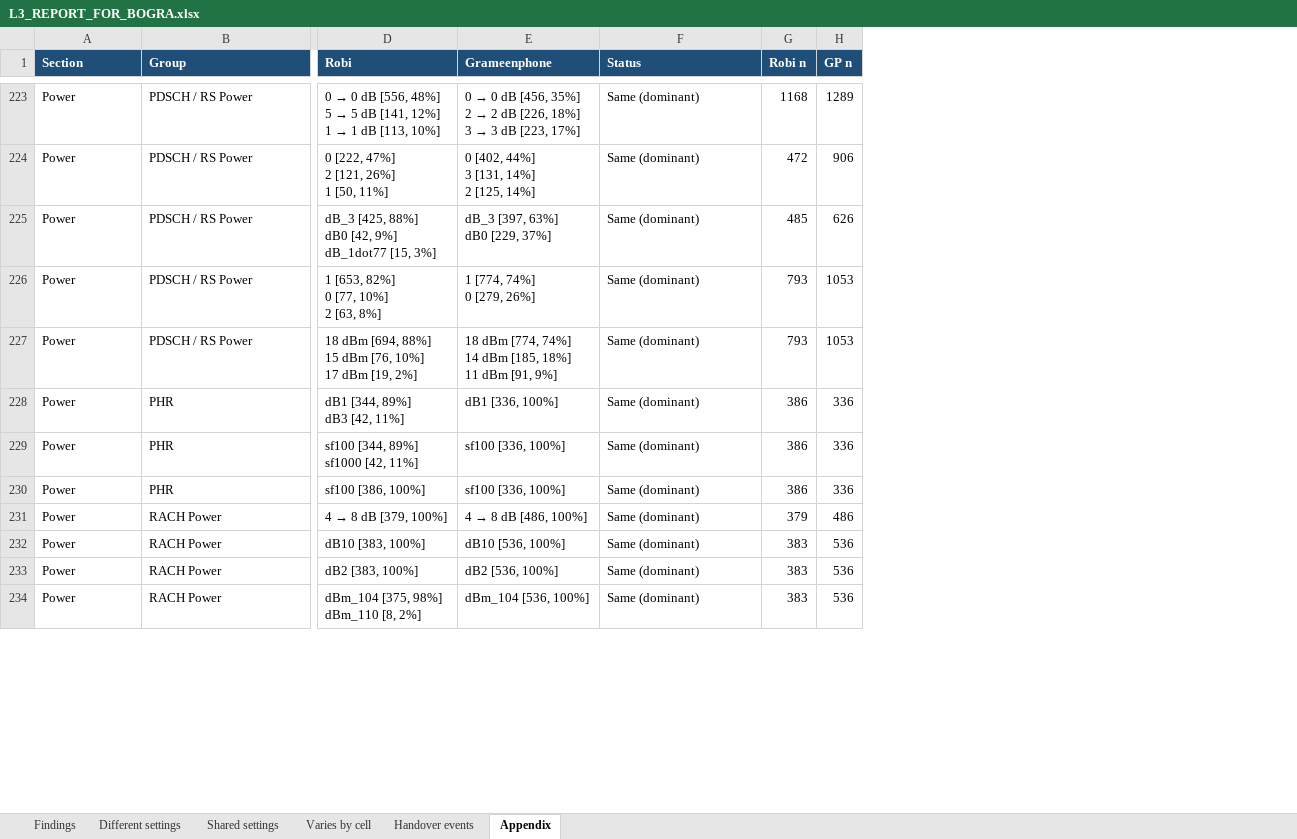
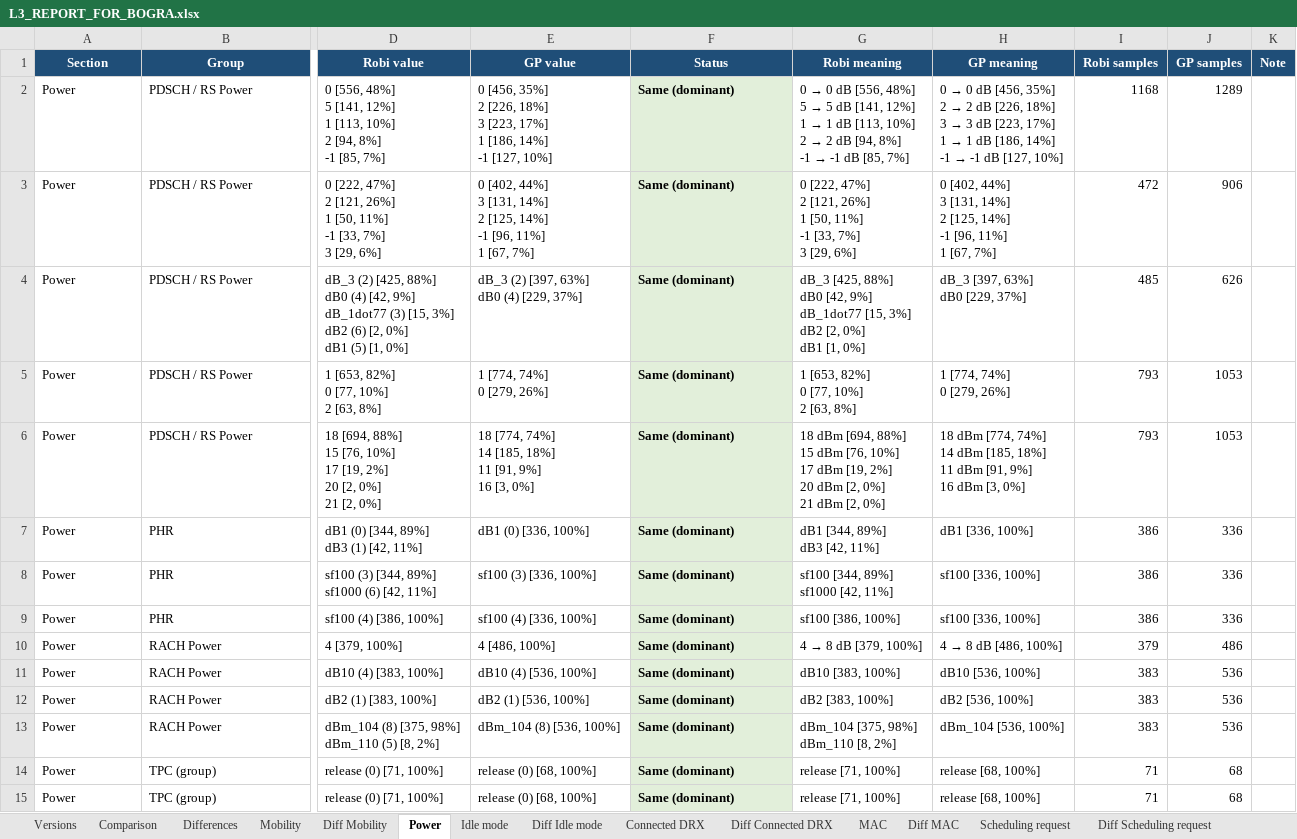
Before and after one commit to miles4482/Drive-test-Log-Analysis-and-Plot, an Excel workbook: output/L3_REPORT_FOR_BOGRA.xlsx, sheet Power, drawn as a sheet; only a part is shown, gaps mark what is left out; values as stored, in another font and other column widths than the file's, no borders; removed rows and columns are numbered as before the commit, all else as after; rows hold the shown columns only; ↵ is a line break in a cell; the diff covers the shown part only; the diff names each change by its address in the sheet, - before the commit and + after, or states it on an @@ line.

```diff
--- a/output/L3_REPORT_FOR_BOGRA.xlsx (sheet Power)
+++ b/output/L3_REPORT_FOR_BOGRA.xlsx (sheet Power)
-sheet tab: Findings
+sheet tab: Versions
-sheet tab: Different settings
+sheet tab: Comparison
-sheet tab: Shared settings
+sheet tab: Differences
-sheet tab: Varies by cell
+sheet tab: Mobility
-sheet tab: Handover events
+sheet tab: Diff Mobility
-sheet tab: Appendix
+sheet tab: Power
+sheet tab: Idle mode
+sheet tab: Diff Idle mode
+sheet tab: Connected DRX
+sheet tab: Diff Connected DRX
+sheet tab: MAC
+sheet tab: Diff MAC
+sheet tab: Scheduling request
+sheet tab: Diff Scheduling request
-column D (Robi), rows 223-234: 0 → 0 dB [556, 48%] ↵ 5 → 5 dB [141, 12%] ↵ 1 → 1 dB [113, 10%] | 0 [222, 47%] ↵ 2 [121, 26%] ↵ 1 [50, 11%] | dB_3 [425, 88%] ↵ dB0 [42, 9%] ↵ dB_1dot77 [15, 3%] | 1 [653, 82%] ↵ 0 [77, 10%] ↵ 2 [63, 8%] | 18 dBm [694, 88%] ↵ 15 dBm [76, 10%] ↵ 17 dBm [19, 2%] | dB1 [344, 89%] ↵ dB3 [42, 11%] | sf100 [344, 89%] ↵ sf1000 [42, 11%] | sf100 [386, 100%] | 4 → 8 dB [379, 100%] | dB10 [383, 100%] | dB2 [383, 100%] | dBm_104 [375, 98%] ↵ dBm_110 [8, 2%]
-column E (Grameenphone), rows 223-234: 0 → 0 dB [456, 35%] ↵ 2 → 2 dB [226, 18%] ↵ 3 → 3 dB [223, 17%] | 0 [402, 44%] ↵ 3 [131, 14%] ↵ 2 [125, 14%] | dB_3 [397, 63%] ↵ dB0 [229, 37%] | 1 [774, 74%] ↵ 0 [279, 26%] | 18 dBm [774, 74%] ↵ 14 dBm [185, 18%] ↵ 11 dBm [91, 9%] | dB1 [336, 100%] | sf100 [336, 100%] | sf100 [336, 100%] | 4 → 8 dB [486, 100%] | dB10 [536, 100%] | dB2 [536, 100%] | dBm_104 [536, 100%]
+column D (Robi value), rows 2-13: 0 [556, 48%] ↵ 5 [141, 12%] ↵ 1 [113, 10%] ↵ 2 [94, 8%] ↵ -1 [85, 7%] | 0 [222, 47%] ↵ 2 [121, 26%] ↵ 1 [50, 11%] ↵ -1 [33, 7%] ↵ 3 [29, 6%] | dB_3 (2) [425, 88%] ↵ dB0 (4) [42, 9%] ↵ dB_1dot77 (3) [15, 3%] ↵ dB2 (6) [2, 0%] ↵ dB1 (5) [1, 0%] | 1 [653, 82%] ↵ 0 [77, 10%] ↵ 2 [63, 8%] | 18 [694, 88%] ↵ 15 [76, 10%] ↵ 17 [19, 2%] ↵ 20 [2, 0%] ↵ 21 [2, 0%] | dB1 (0) [344, 89%] ↵ dB3 (1) [42, 11%] | sf100 (3) [344, 89%] ↵ sf1000 (6) [42, 11%] | sf100 (4) [386, 100%] | 4 [379, 100%] | dB10 (4) [383, 100%] | dB2 (1) [383, 100%] | dBm_104 (8) [375, 98%] ↵ dBm_110 (5) [8, 2%]
+column E (GP value), rows 2-13: 0 [456, 35%] ↵ 2 [226, 18%] ↵ 3 [223, 17%] ↵ 1 [186, 14%] ↵ -1 [127, 10%] | 0 [402, 44%] ↵ 3 [131, 14%] ↵ 2 [125, 14%] ↵ -1 [96, 11%] ↵ 1 [67, 7%] | dB_3 (2) [397, 63%] ↵ dB0 (4) [229, 37%] | 1 [774, 74%] ↵ 0 [279, 26%] | 18 [774, 74%] ↵ 14 [185, 18%] ↵ 11 [91, 9%] ↵ 16 [3, 0%] | dB1 (0) [336, 100%] | sf100 (3) [336, 100%] | sf100 (4) [336, 100%] | 4 [486, 100%] | dB10 (4) [536, 100%] | dB2 (1) [536, 100%] | dBm_104 (8) [536, 100%]
-column G (Robi n), rows 223-234: 1168 | 472 | 485 | 793 | 793 | 386 | 386 | 386 | 379 | 383 | 383 | 383
-column H (GP n), rows 223-234: 1289 | 906 | 626 | 1053 | 1053 | 336 | 336 | 336 | 486 | 536 | 536 | 536
+column G (Robi meaning), rows 2-13: 0 → 0 dB [556, 48%] ↵ 5 → 5 dB [141, 12%] ↵ 1 → 1 dB [113, 10%] ↵ 2 → 2 dB [94, 8%] ↵ -1 → -1 dB [85, 7%] | 0 [222, 47%] ↵ 2 [121, 26%] ↵ 1 [50, 11%] ↵ -1 [33, 7%] ↵ 3 [29, 6%] | dB_3 [425, 88%] ↵ dB0 [42, 9%] ↵ dB_1dot77 [15, 3%] ↵ dB2 [2, 0%] ↵ dB1 [1, 0%] | 1 [653, 82%] ↵ 0 [77, 10%] ↵ 2 [63, 8%] | 18 dBm [694, 88%] ↵ 15 dBm [76, 10%] ↵ 17 dBm [19, 2%] ↵ 20 dBm [2, 0%] ↵ 21 dBm [2, 0%] | dB1 [344, 89%] ↵ dB3 [42, 11%] | sf100 [344, 89%] ↵ sf1000 [42, 11%] | sf100 [386, 100%] | 4 → 8 dB [379, 100%] | dB10 [383, 100%] | dB2 [383, 100%] | dBm_104 [375, 98%] ↵ dBm_110 [8, 2%]
+column H (GP meaning), rows 2-13: 0 → 0 dB [456, 35%] ↵ 2 → 2 dB [226, 18%] ↵ 3 → 3 dB [223, 17%] ↵ 1 → 1 dB [186, 14%] ↵ -1 → -1 dB [127, 10%] | 0 [402, 44%] ↵ 3 [131, 14%] ↵ 2 [125, 14%] ↵ -1 [96, 11%] ↵ 1 [67, 7%] | dB_3 [397, 63%] ↵ dB0 [229, 37%] | 1 [774, 74%] ↵ 0 [279, 26%] | 18 dBm [774, 74%] ↵ 14 dBm [185, 18%] ↵ 11 dBm [91, 9%] ↵ 16 dBm [3, 0%] | dB1 [336, 100%] | sf100 [336, 100%] | sf100 [336, 100%] | 4 → 8 dB [486, 100%] | dB10 [536, 100%] | dB2 [536, 100%] | dBm_104 [536, 100%]
+column I (Robi samples), rows 2-13: 1168 | 472 | 485 | 793 | 793 | 386 | 386 | 386 | 379 | 383 | 383 | 383
+column J (GP samples), rows 2-13: 1289 | 906 | 626 | 1053 | 1053 | 336 | 336 | 336 | 486 | 536 | 536 | 536
+column K (Note), empty
-A1:B1 alignment: left
+A1:B1 alignment: center
-F1 alignment: left
+F1 alignment: center
@@ F2:F13 fill: none → #E2EFDA, bold: off → on @@
+row 14: Power | TPC (group) | release (0) [71, 100%] | release (0) [68, 100%] | Same (dominant) | release [71, 100%] | release [68, 100%] | 71 | 68
+row 15: Power | TPC (group) | release (0) [71, 100%] | release (0) [68, 100%] | Same (dominant) | release [71, 100%] | release [68, 100%] | 71 | 68
```
Also changed, not shown: 221 removed rows and cell formats elsewhere in this sheet, sheet Comparison, sheet Differences, sheet Mobility, sheet Diff Mobility, sheet Versions, other sheet tabs, 10 other files.
